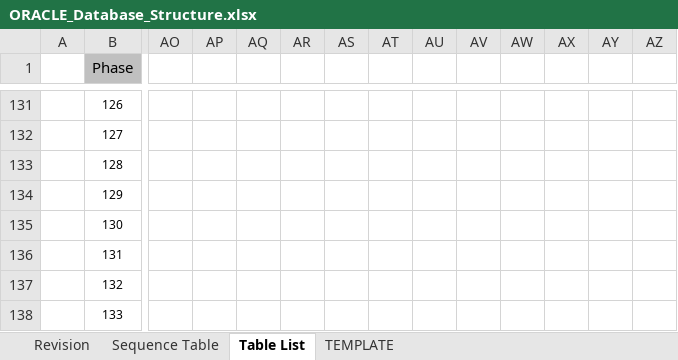
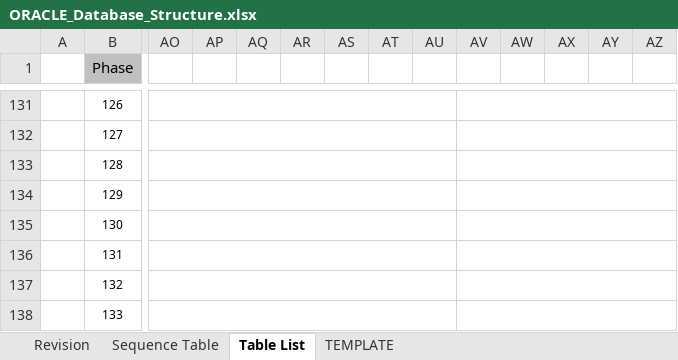
Before and after one commit to udomwit26/DXC-TDEM-Helper, an Excel workbook: Database-Structure/src/main/resources/template/ORACLE_Database_Structure.xlsx, sheet Table List, drawn as a sheet; only a part is shown, gaps mark what is left out; values as stored, in another font and other column widths than the file's, no borders; the diff covers the shown part only; the diff names each change by its address in the sheet, - before the commit and + after, or states it on an @@ line.

```diff
--- a/Database-Structure/src/main/resources/template/ORACLE_Database_Structure.xlsx (sheet Table List)
+++ b/Database-Structure/src/main/resources/template/ORACLE_Database_Structure.xlsx (sheet Table List)
+AO131:AU131 merged
+AV131:BB131 merged
+AO132:AU132 merged
+AV132:BB132 merged
+AO133:AU133 merged
+AV133:BB133 merged
+AO134:AU134 merged
+AV134:BB134 merged
+AO135:AU135 merged
+AV135:BB135 merged
+AO136:AU136 merged
+AV136:BB136 merged
+AO137:AU137 merged
+AV137:BB137 merged
+AO138:AU138 merged
+AV138:BB138 merged
```
Also changed, not shown: merged cells elsewhere in this sheet, 3 other files.
